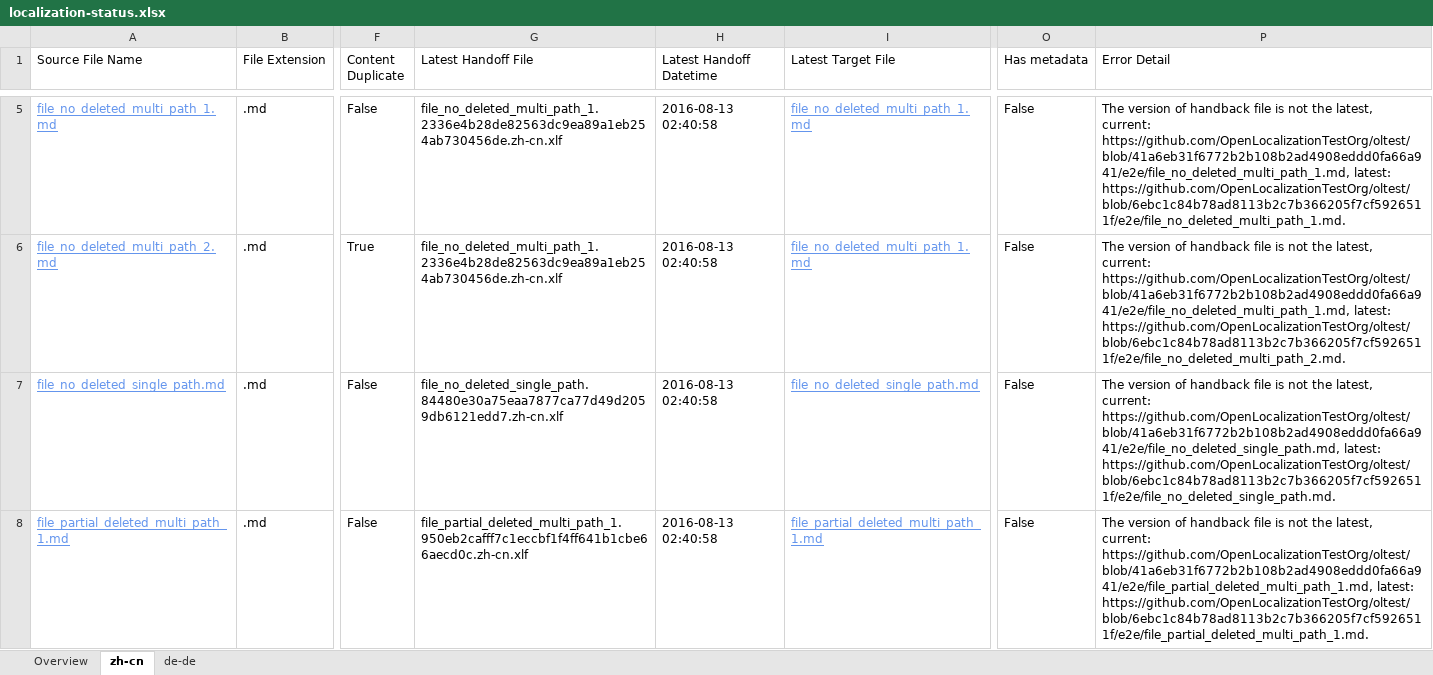
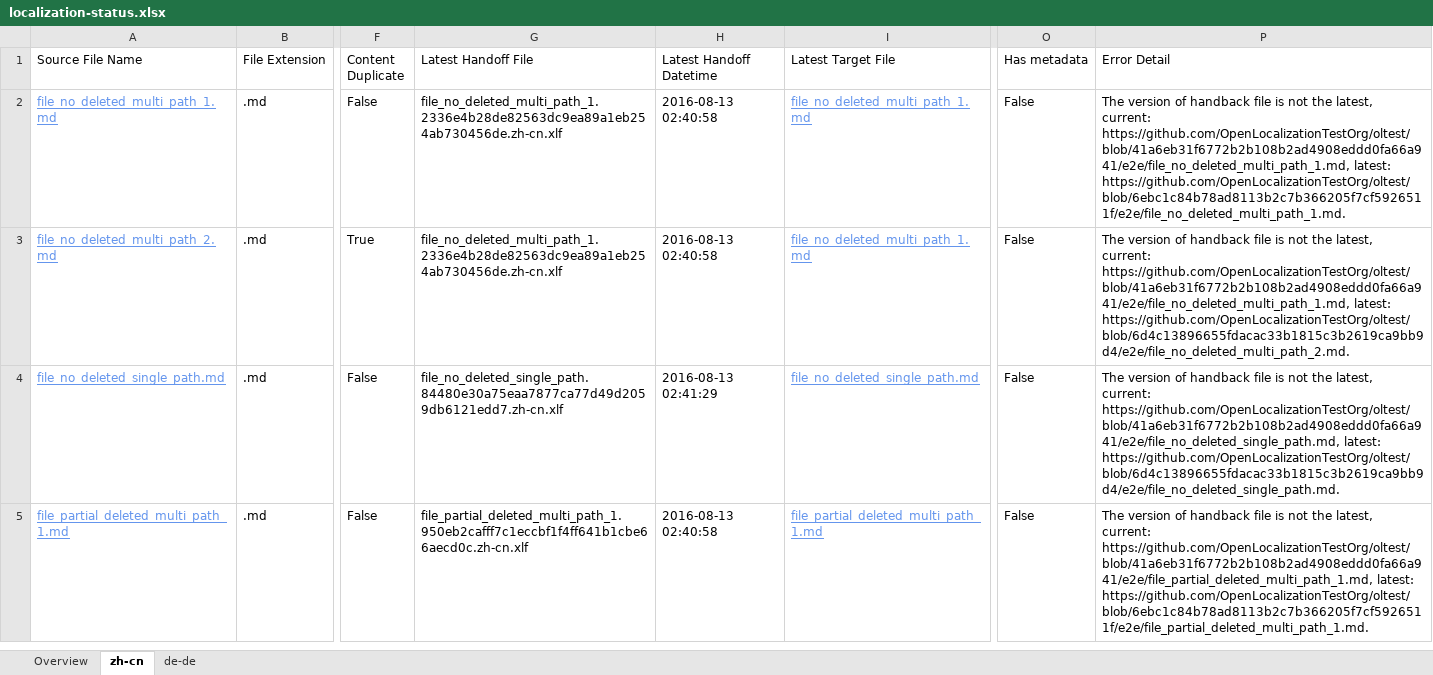
Before and after one commit to OpenLocalizationTestOrg/olhandback-e2e, an Excel workbook: ol-handback/OpenLocalizationTestOrg/oltest/ci/localization-status.xlsx, sheet zh-cn, drawn as a sheet; only a part is shown, gaps mark what is left out; values as stored, in another font and other column widths than the file's, no borders; table styles not drawn; addresses are those after the commit; the diff covers the shown part only; the diff names each change by its address in the sheet, - before the commit and + after, or states it on an @@ line.

Commit message:
Generate Report for Handoff

```diff
--- a/ol-handback/OpenLocalizationTestOrg/oltest/ci/localization-status.xlsx (sheet zh-cn)
+++ b/ol-handback/OpenLocalizationTestOrg/oltest/ci/localization-status.xlsx (sheet zh-cn)
-P3 (Error Detail): …https://github.com/OpenLocalizationTestOrg/oltest/blob/41a6eb31f6772b2b108b2ad4908eddd0fa66a941/e2e/file_no_deleted_multi_path_1.md, latest: https://github.com/OpenLocalizationTestOrg/oltest/blob/6ebc1c84b78ad8113b2c7b366205f7cf5926511f/e2e/file_no_deleted_multi_path_2.md.
+P3 (Error Detail): …https://github.com/OpenLocalizationTestOrg/oltest/blob/41a6eb31f6772b2b108b2ad4908eddd0fa66a941/e2e/file_no_deleted_multi_path_1.md, latest: https://github.com/OpenLocalizationTestOrg/oltest/blob/6d4c13896655fdacac33b1815c3b2619ca9bb9d4/e2e/file_no_deleted_multi_path_2.md.
-H4 (Latest Handoff Datetime): 2016-08-13 02:40:58
+H4 (Latest Handoff Datetime): 2016-08-13 02:41:29
-P4 (Error Detail): …https://github.com/OpenLocalizationTestOrg/oltest/blob/41a6eb31f6772b2b108b2ad4908eddd0fa66a941/e2e/file_no_deleted_single_path.md, latest: https://github.com/OpenLocalizationTestOrg/oltest/blob/6ebc1c84b78ad8113b2c7b366205f7cf5926511f/e2e/file_no_deleted_single_path.md.
+P4 (Error Detail): …https://github.com/OpenLocalizationTestOrg/oltest/blob/41a6eb31f6772b2b108b2ad4908eddd0fa66a941/e2e/file_no_deleted_single_path.md, latest: https://github.com/OpenLocalizationTestOrg/oltest/blob/6d4c13896655fdacac33b1815c3b2619ca9bb9d4/e2e/file_no_deleted_single_path.md.
```
Also changed, not shown: 3 removed rows and 8 edited cells elsewhere in this sheet, sheet de-de, sheet Overview.
